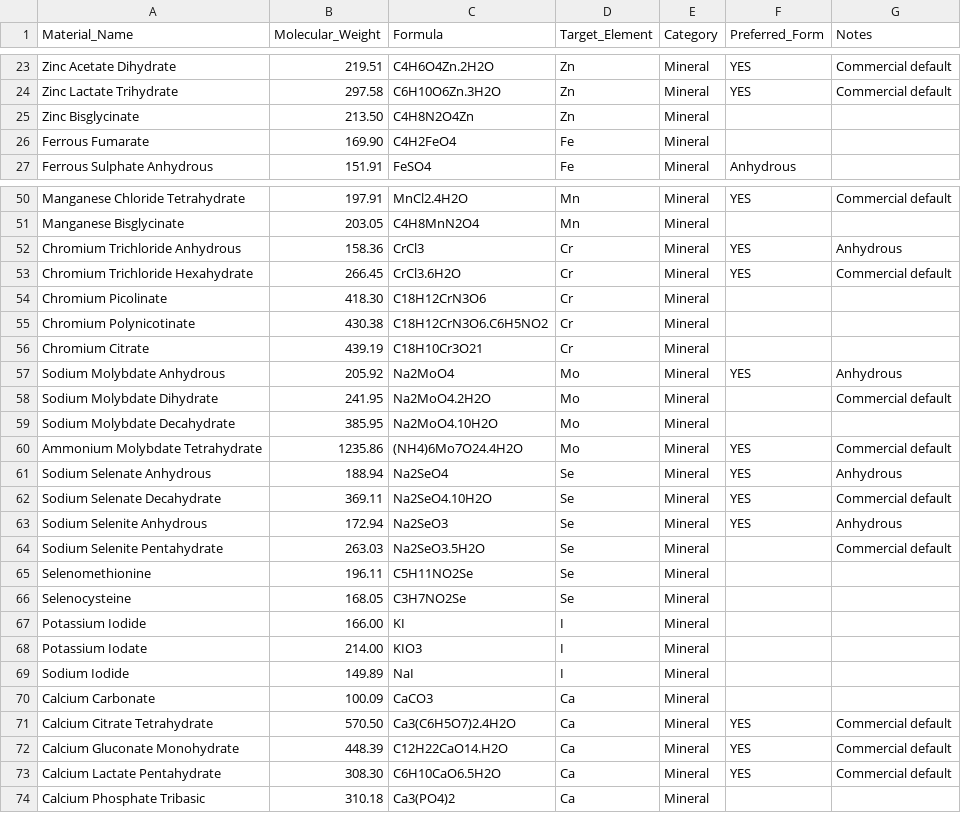
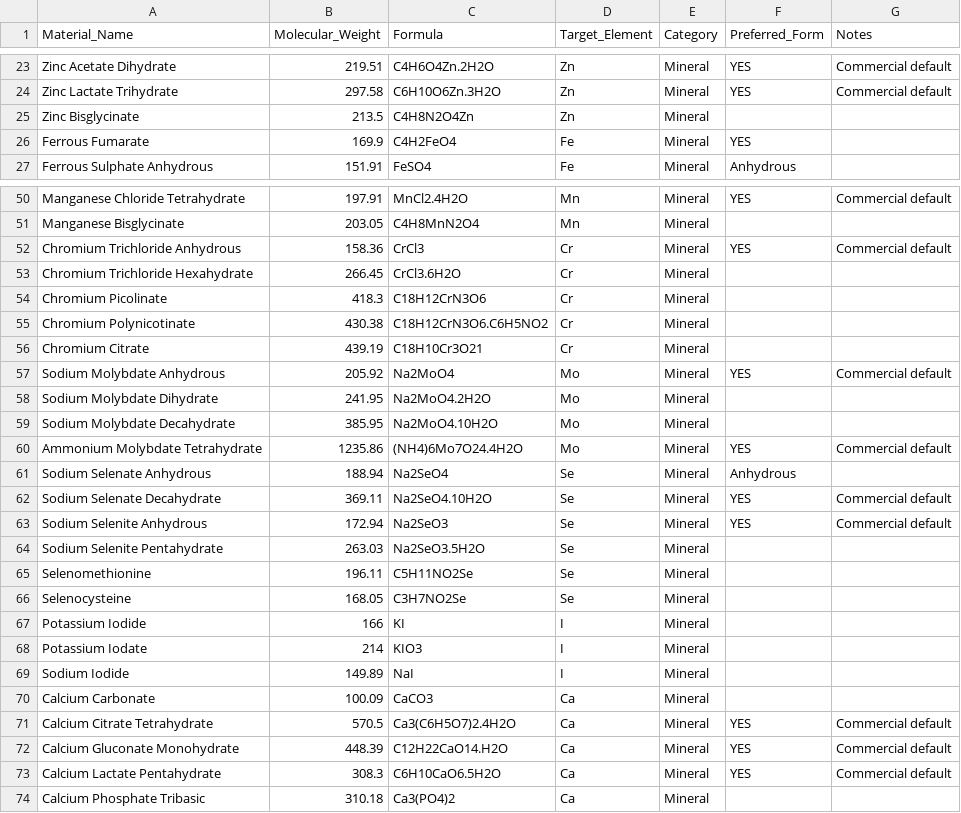
Before and after one commit to toluene2010/Pharmaconverter, a CSV file: data/mw_reference.csv, drawn as a sheet; only a part is shown, gaps mark what is left out; the diff covers the shown part only.

Commit message:
Add files via upload

```diff
--- a/data/mw_reference.csv
+++ b/data/mw_reference.csv
@@ -24,4 +24,4 @@ Zinc Acetate Dihydrate,219.51,C4H6O4Zn.2H2O,Zn,Mineral,YES,Commercial default
 Zinc Lactate Trihydrate,297.58,C6H10O6Zn.3H2O,Zn,Mineral,YES,Commercial default
-Zinc Bisglycinate,213.50,C4H8N2O4Zn,Zn,Mineral,,
-Ferrous Fumarate,169.90,C4H2FeO4,Fe,Mineral,,
+Zinc Bisglycinate,213.5,C4H8N2O4Zn,Zn,Mineral,,
+Ferrous Fumarate,169.9,C4H2FeO4,Fe,Mineral,YES,
 Ferrous Sulphate Anhydrous,151.91,FeSO4,Fe,Mineral,Anhydrous,
@@ -51,24 +51,24 @@ Manganese Chloride Tetrahydrate,197.91,MnCl2.4H2O,Mn,Mineral,YES,Commercial defa
 Manganese Bisglycinate,203.05,C4H8MnN2O4,Mn,Mineral,,
-Chromium Trichloride Anhydrous,158.36,CrCl3,Cr,Mineral,YES,Anhydrous,
-Chromium Trichloride Hexahydrate,266.45,CrCl3.6H2O,Cr,Mineral,YES,Commercial default
-Chromium Picolinate,418.30,C18H12CrN3O6,Cr,Mineral,,
+Chromium Trichloride Anhydrous,158.36,CrCl3,Cr,Mineral,YES,Commercial default
+Chromium Trichloride Hexahydrate,266.45,CrCl3.6H2O,Cr,Mineral,,
+Chromium Picolinate,418.3,C18H12CrN3O6,Cr,Mineral,,
 Chromium Polynicotinate,430.38,C18H12CrN3O6.C6H5NO2,Cr,Mineral,,
 Chromium Citrate,439.19,C18H10Cr3O21,Cr,Mineral,,
-Sodium Molybdate Anhydrous,205.92,Na2MoO4,Mo,Mineral,YES,Anhydrous,
-Sodium Molybdate Dihydrate,241.95,Na2MoO4.2H2O,Mo,Mineral,,Commercial default
+Sodium Molybdate Anhydrous,205.92,Na2MoO4,Mo,Mineral,YES,Commercial default
+Sodium Molybdate Dihydrate,241.95,Na2MoO4.2H2O,Mo,Mineral,,
 Sodium Molybdate Decahydrate,385.95,Na2MoO4.10H2O,Mo,Mineral,,
 Ammonium Molybdate Tetrahydrate,1235.86,(NH4)6Mo7O24.4H2O,Mo,Mineral,YES,Commercial default
-Sodium Selenate Anhydrous,188.94,Na2SeO4,Se,Mineral,YES,Anhydrous,
+Sodium Selenate Anhydrous,188.94,Na2SeO4,Se,Mineral,Anhydrous,
 Sodium Selenate Decahydrate,369.11,Na2SeO4.10H2O,Se,Mineral,YES,Commercial default
-Sodium Selenite Anhydrous,172.94,Na2SeO3,Se,Mineral,YES,Anhydrous,
-Sodium Selenite Pentahydrate,263.03,Na2SeO3.5H2O,Se,Mineral,,Commercial default
+Sodium Selenite Anhydrous,172.94,Na2SeO3,Se,Mineral,YES,Commercial default
+Sodium Selenite Pentahydrate,263.03,Na2SeO3.5H2O,Se,Mineral,,
 Selenomethionine,196.11,C5H11NO2Se,Se,Mineral,,
 Selenocysteine,168.05,C3H7NO2Se,Se,Mineral,,
-Potassium Iodide,166.00,KI,I,Mineral,,
-Potassium Iodate,214.00,KIO3,I,Mineral,,
+Potassium Iodide,166,KI,I,Mineral,,
+Potassium Iodate,214,KIO3,I,Mineral,,
 Sodium Iodide,149.89,NaI,I,Mineral,,
 Calcium Carbonate,100.09,CaCO3,Ca,Mineral,,
-Calcium Citrate Tetrahydrate,570.50,Ca3(C6H5O7)2.4H2O,Ca,Mineral,YES,Commercial default
+Calcium Citrate Tetrahydrate,570.5,Ca3(C6H5O7)2.4H2O,Ca,Mineral,YES,Commercial default
 Calcium Gluconate Monohydrate,448.39,C12H22CaO14.H2O,Ca,Mineral,YES,Commercial default
-Calcium Lactate Pentahydrate,308.30,C6H10CaO6.5H2O,Ca,Mineral,YES,Commercial default
+Calcium Lactate Pentahydrate,308.3,C6H10CaO6.5H2O,Ca,Mineral,YES,Commercial default
 Calcium Phosphate Tribasic,310.18,Ca3(PO4)2,Ca,Mineral,,
```
Also changed, not shown: 9 edited cells elsewhere in this file.
